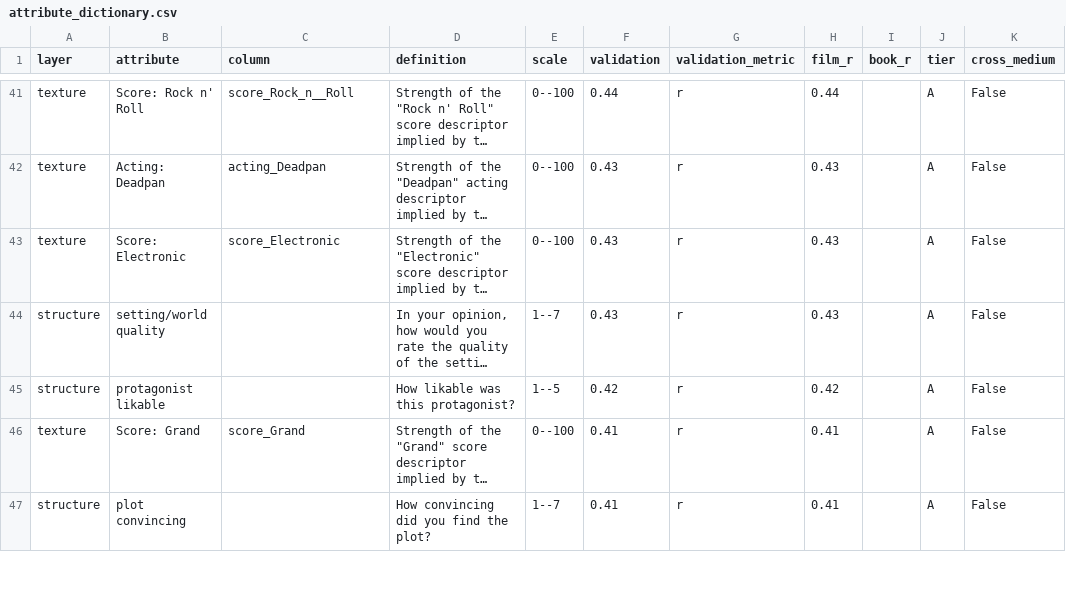
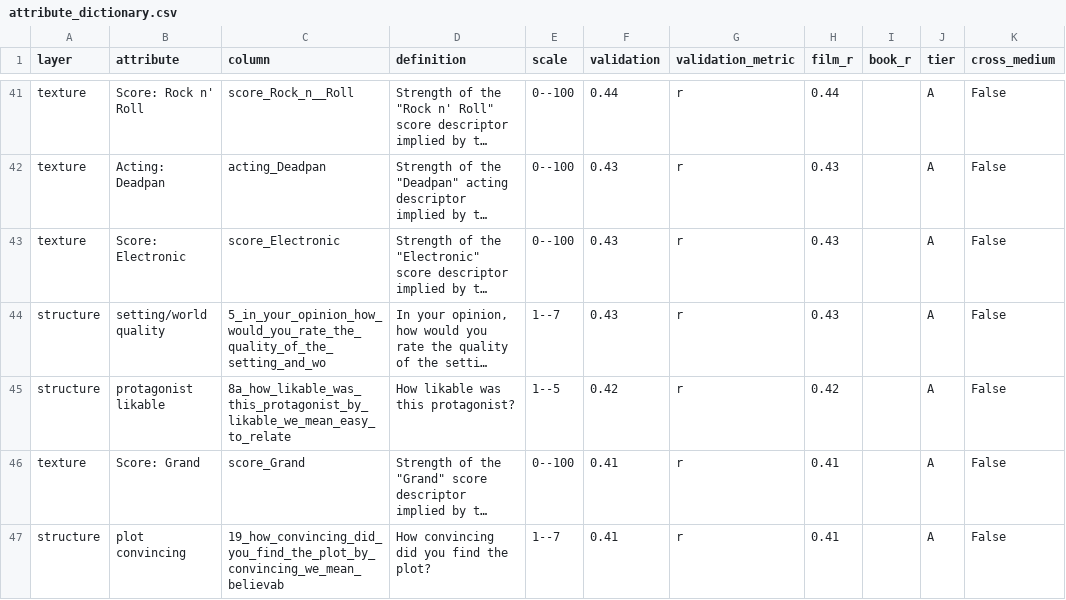
Before and after one commit to samsunknight/narrative_atlas, a CSV file: data/validation/attribute_dictionary.csv, drawn as a sheet; only a part is shown, gaps mark what is left out; long unchanged cells end in …; the diff covers the shown part only; the diff names each change by its address in the sheet, - before the commit and + after, or states it on an @@ line.

```diff
--- a/data/validation/attribute_dictionary.csv
+++ b/data/validation/attribute_dictionary.csv
-C44 (column): (empty)
+C44 (column): 5_in_your_opinion_how_would_you_rate_the_quality_of_the_setting_and_wo
-C45 (column): (empty)
+C45 (column): 8a_how_likable_was_this_protagonist_by_likable_we_mean_easy_to_relate
-C47 (column): (empty)
+C47 (column): 19_how_convincing_did_you_find_the_plot_by_convincing_we_mean_believab
```
Also changed, not shown: 2 added rows and 33 edited cells elsewhere in this file, 2 other files.
